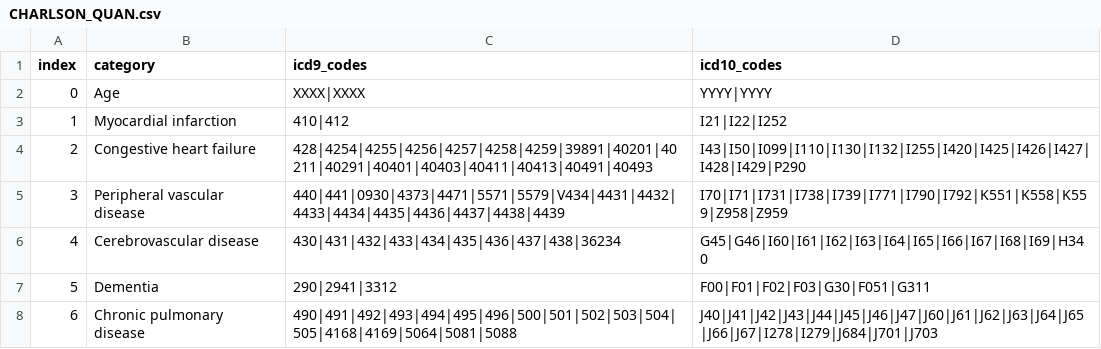
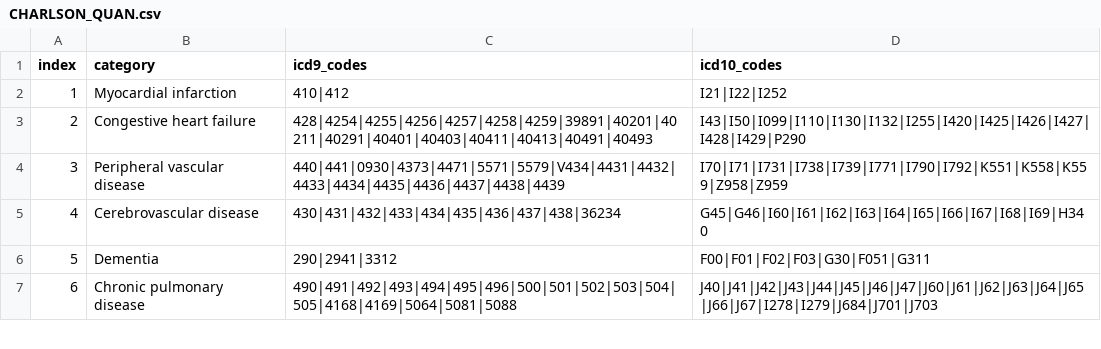
Before and after one commit to CUB-CORR/pycomorb, a CSV file: common/CHARLSON_QUAN.csv, drawn as a sheet; only a part is shown; the diff names each change by its address in the sheet, - before the commit and + after, or states it on an @@ line.

```diff
--- a/common/CHARLSON_QUAN.csv
+++ b/common/CHARLSON_QUAN.csv
-row 2: 0 | Age | XXXX|XXXX | YYYY|YYYY
```
Also changed, not shown: common/CHARLSON_AUSTRALIA.csv, common/CHARLSON_DEYO.csv, 14 other files.
